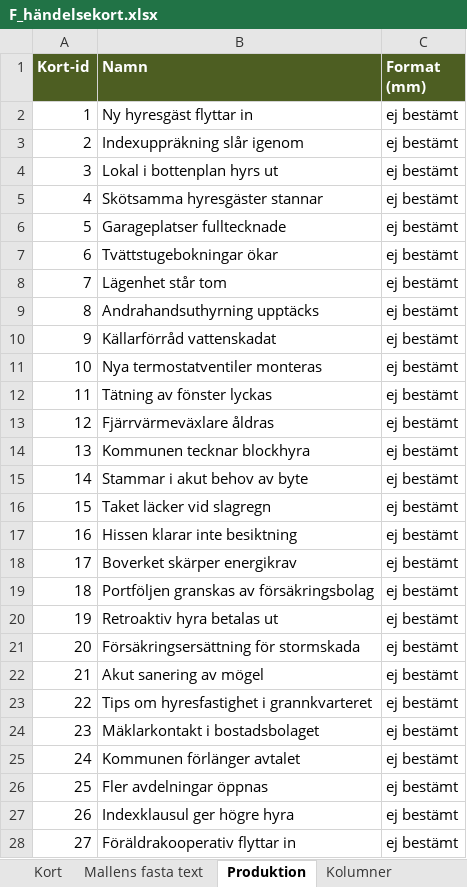
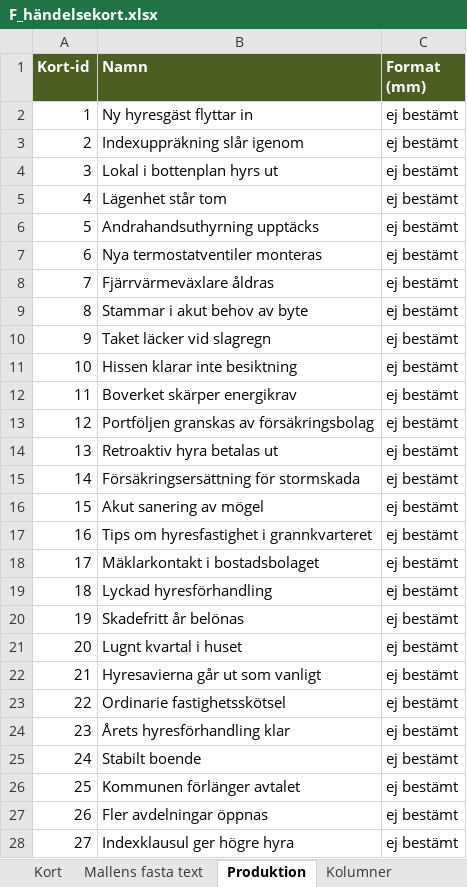
Before and after one commit to Knixlas/PMOPOLY, an Excel workbook: kortdata/F_händelsekort.xlsx, sheet Produktion, drawn as a sheet; only a part is shown; the shorter side is filled out with more unchanged rows; values as stored, in another font and other column widths than the file's, no borders; removed rows and columns are numbered as before the commit, all else as after; the diff names each change by its address in the sheet, - before the commit and + after, or states it on an @@ line.

```diff
--- a/kortdata/F_händelsekort.xlsx (sheet Produktion)
+++ b/kortdata/F_händelsekort.xlsx (sheet Produktion)
-row 5: 4 | Skötsamma hyresgäster stannar | ej bestämt
-row 6: 5 | Garageplatser fulltecknade | ej bestämt
-row 7: 6 | Tvättstugebokningar ökar | ej bestämt
@@ column A (Kort-id) renumbered from row 5 down @@
-row 10: 9 | Källarförråd vattenskadat | ej bestämt
-row 12: 11 | Tätning av fönster lyckas | ej bestämt
-row 14: 13 | Kommunen tecknar blockhyra | ej bestämt
@@ row 100 moved to row 19: 18 @@
@@ row 104 moved to row 20: 19 @@
+row 21: 20 | Lugnt kvartal i huset | ej bestämt
+row 22: 21 | Hyresavierna går ut som vanligt | ej bestämt
+row 23: 22 | Ordinarie fastighetsskötsel | ej bestämt
+row 24: 23 | Årets hyresförhandling klar | ej bestämt
+row 25: 24 | Stabilt boende | ej bestämt
```
Also changed, not shown: sheet Kort, sheet Källa och kontroll, kortdata/F_DD.xlsx, kortdata/F_FC.xlsx, 13 other files.
